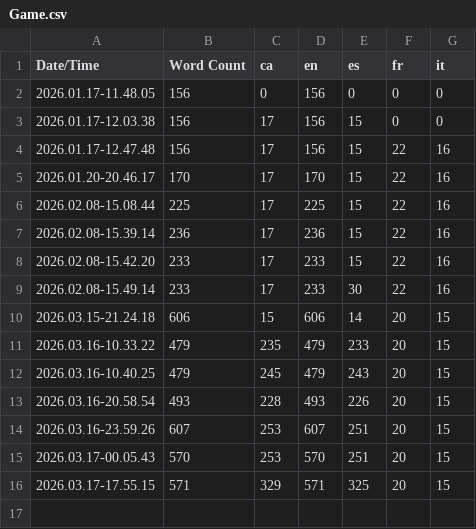
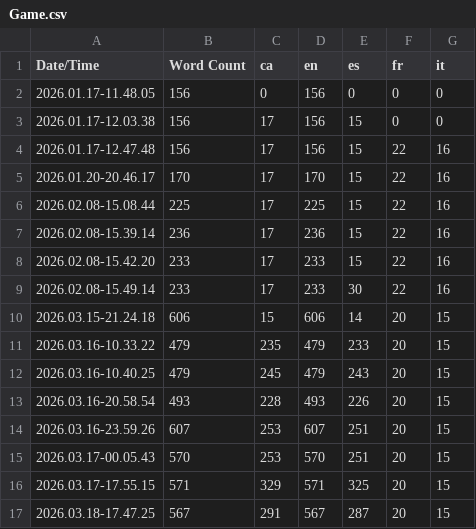
Before and after one commit to puntsg/Cutethulu, a CSV file: Content/Localization/Game/Game.csv, drawn as a sheet; the diff names each change by its address in the sheet, - before the commit and + after, or states it on an @@ line.

Commit message:
Small Translation Issues

```diff
--- a/Content/Localization/Game/Game.csv
+++ b/Content/Localization/Game/Game.csv
+row 17: 2026.03.18-17.47.25 | 567 | 291 | 567 | 287 | 20 | 15
```
Also changed, not shown: 12 other files.
